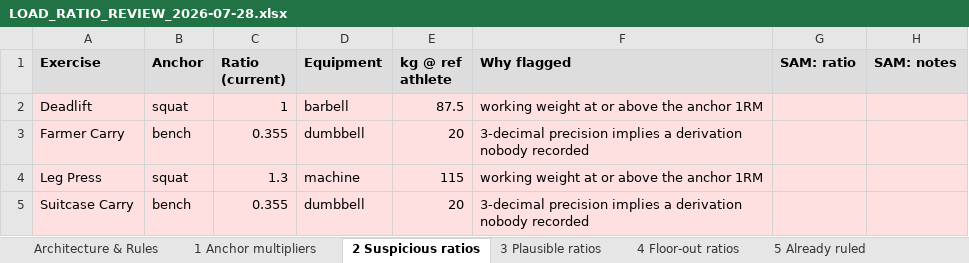
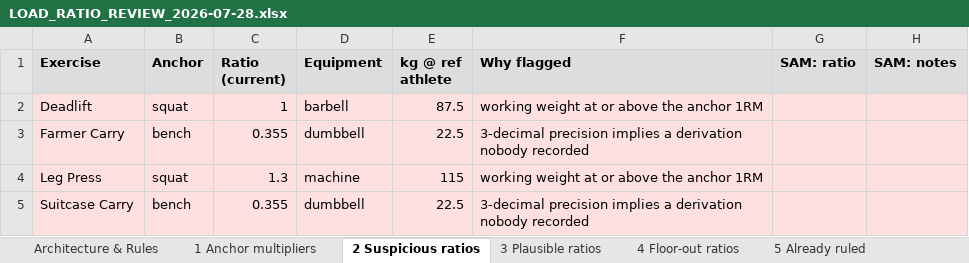
Before and after one commit to sg-screener/local-footy-athlete, an Excel workbook: docs/LOAD_RATIO_REVIEW_2026-07-28.xlsx, sheet 2 Suspicious ratios, drawn as a sheet; values as stored, in another font and other column widths than the file's, no borders; the diff names each change by its address in the sheet, - before the commit and + after, or states it on an @@ line.

```diff
--- a/docs/LOAD_RATIO_REVIEW_2026-07-28.xlsx (sheet 2 Suspicious ratios)
+++ b/docs/LOAD_RATIO_REVIEW_2026-07-28.xlsx (sheet 2 Suspicious ratios)
-E3 (kg @ ref athlete): 20
+E3 (kg @ ref athlete): 22.5
-E5 (kg @ ref athlete): 20
+E5 (kg @ ref athlete): 22.5
```
Also changed, not shown: sheet 1 Anchor multipliers, sheet 3 Plausible ratios, sheet Architecture & Rules, sheet 4 Floor-out ratios, sheet 5 Already ruled, 7 other files.
